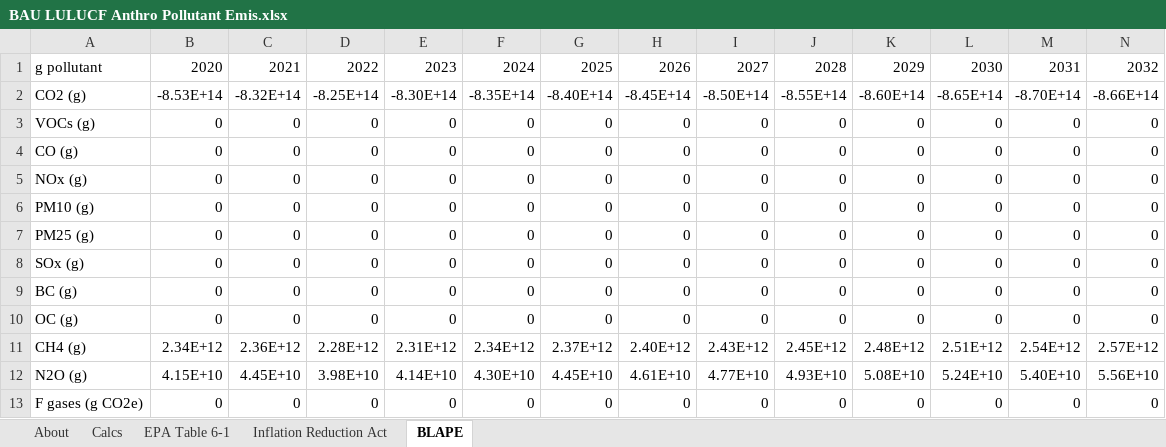
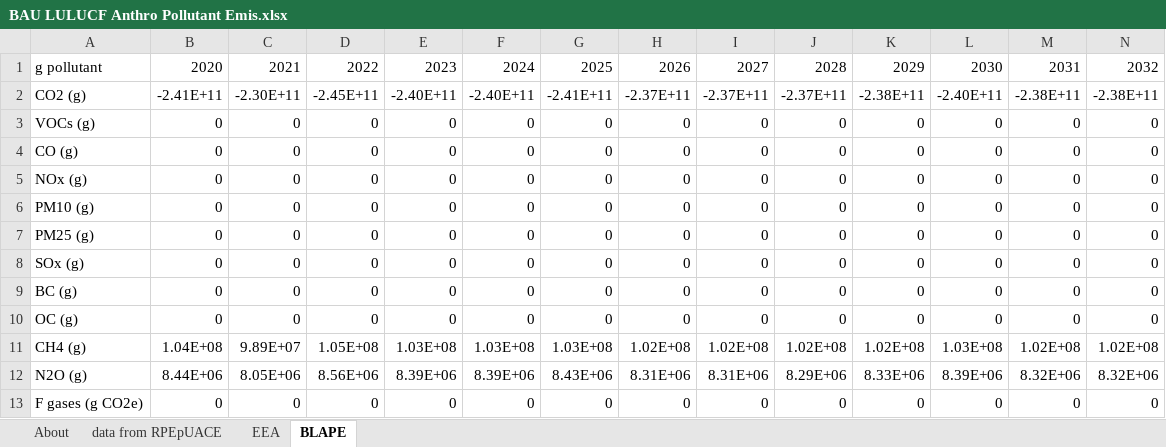
Before and after one commit to EnergyInnovation/eps-eu, an Excel workbook: InputData/land/BLAPE/BAU LULUCF Anthro Pollutant Emis.xlsx, sheet BLAPE, drawn as a sheet; only a part is shown; values as stored, in another font and other column widths than the file's, no borders; removed rows and columns are numbered as before the commit, all else as after; rows hold the shown columns only; the diff names each change by its address in the sheet, - before the commit and + after, or states it on an @@ line.

```diff
--- a/InputData/land/BLAPE/BAU LULUCF Anthro Pollutant Emis.xlsx (sheet BLAPE)
+++ b/InputData/land/BLAPE/BAU LULUCF Anthro Pollutant Emis.xlsx (sheet BLAPE)
-sheet tab: EPA Table 6-1
+sheet tab: EEA
-sheet tab: Calcs
-sheet tab: Inflation Reduction Act
+sheet tab: data from RPEpUACE
-row 2: CO2 (g) | -8.53E+14 | -8.32E+14 | -8.25E+14 | -8.30E+14 | -8.35E+14 | -8.40E+14 | -8.45E+14 | -8.50E+14 | -8.55E+14 | -8.60E+14 | -8.65E+14 | -8.70E+14 | -8.66E+14
+row 2: CO2 (g) | -2.41E+11 | -2.30E+11 | -2.45E+11 | -2.40E+11 | -2.40E+11 | -2.41E+11 | -2.37E+11 | -2.37E+11 | -2.37E+11 | -2.38E+11 | -2.40E+11 | -2.38E+11 | -2.38E+11
-row 11: CH4 (g) | 2.34E+12 | 2.36E+12 | 2.28E+12 | 2.31E+12 | 2.34E+12 | 2.37E+12 | 2.40E+12 | 2.43E+12 | 2.45E+12 | 2.48E+12 | 2.51E+12 | 2.54E+12 | 2.57E+12
-row 12: N2O (g) | 4.15E+10 | 4.45E+10 | 3.98E+10 | 4.14E+10 | 4.30E+10 | 4.45E+10 | 4.61E+10 | 4.77E+10 | 4.93E+10 | 5.08E+10 | 5.24E+10 | 5.40E+10 | 5.56E+10
+row 11: CH4 (g) | 1.04E+08 | 9.89E+07 | 1.05E+08 | 1.03E+08 | 1.03E+08 | 1.03E+08 | 1.02E+08 | 1.02E+08 | 1.02E+08 | 1.02E+08 | 1.03E+08 | 1.02E+08 | 1.02E+08
+row 12: N2O (g) | 8.44E+06 | 8.05E+06 | 8.56E+06 | 8.39E+06 | 8.39E+06 | 8.43E+06 | 8.31E+06 | 8.31E+06 | 8.29E+06 | 8.33E+06 | 8.39E+06 | 8.32E+06 | 8.32E+06
```
Also changed, not shown: sheet EEA, sheet About, charts or pictures, InputData/land/PLANAbPiaSY/Potential Land Area Newly Affected by Pol in a Single Yr.xlsx, InputData/trans/AVIC/Annual Vehicle Insurance Cost.xlsx, 53 other files.
